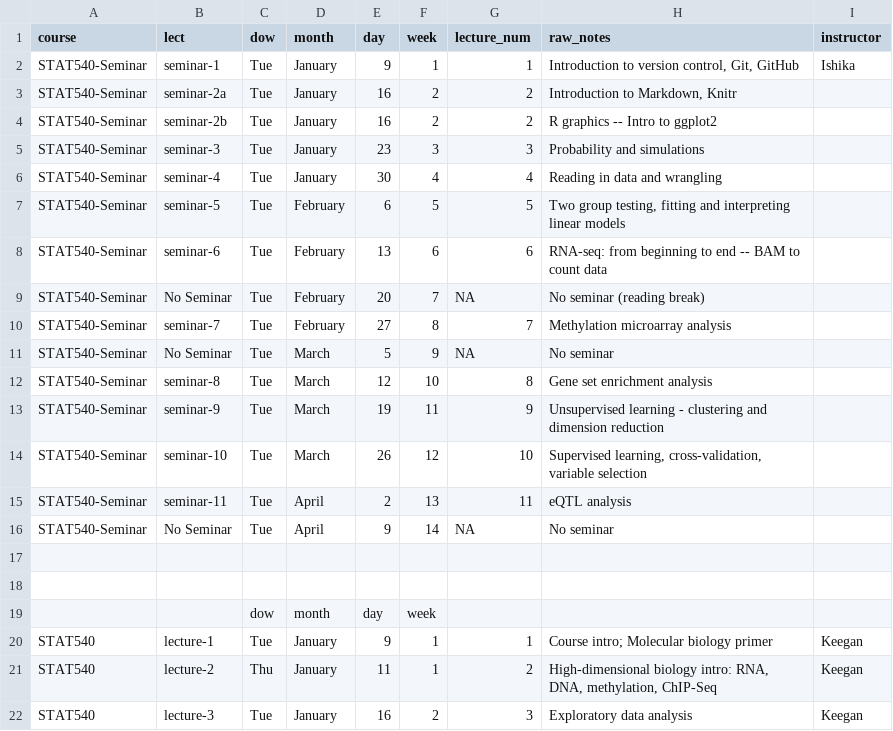
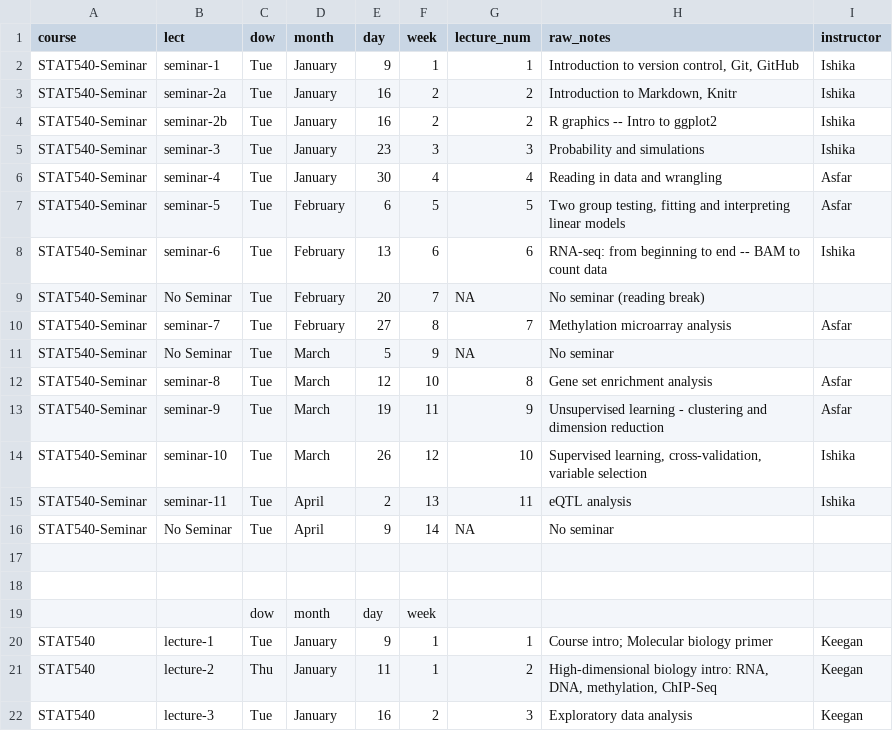
Before and after one commit to STAT540-UBC/stat540-ubc.github.io, a CSV file: course-admin/schedule_2024.csv, drawn as a sheet; only a part is shown.

Commit message:
updates

```diff
--- a/course-admin/schedule_2024.csv
+++ b/course-admin/schedule_2024.csv
@@ -2,15 +2,15 @@ course,lect,dow,month,day,week,lecture_num,raw_notes,instructor
 STAT540-Seminar,seminar-1,Tue,January,9,1,1,"Introduction to version control, Git, GitHub", Ishika
-STAT540-Seminar,seminar-2a,Tue,January,16,2,2,"Introduction to Markdown, Knitr",
-STAT540-Seminar,seminar-2b,Tue,January,16,2,2,R graphics -- Intro to ggplot2,
-STAT540-Seminar,seminar-3,Tue,January,23,3,3,Probability and simulations,
-STAT540-Seminar,seminar-4,Tue,January,30,4,4,Reading in data and wrangling,
-STAT540-Seminar,seminar-5,Tue,February,6,5,5,"Two group testing, fitting and interpreting linear models",
-STAT540-Seminar,seminar-6,Tue,February,13,6,6,RNA-seq: from beginning to end -- BAM to count data,
+STAT540-Seminar,seminar-2a,Tue,January,16,2,2,"Introduction to Markdown, Knitr", Ishika
+STAT540-Seminar,seminar-2b,Tue,January,16,2,2,R graphics -- Intro to ggplot2, Ishika
+STAT540-Seminar,seminar-3,Tue,January,23,3,3,Probability and simulations, Ishika
+STAT540-Seminar,seminar-4,Tue,January,30,4,4,Reading in data and wrangling, Asfar
+STAT540-Seminar,seminar-5,Tue,February,6,5,5,"Two group testing, fitting and interpreting linear models", Asfar
+STAT540-Seminar,seminar-6,Tue,February,13,6,6,RNA-seq: from beginning to end -- BAM to count data, Ishika
 STAT540-Seminar,No Seminar,Tue,February,20,7,NA,No seminar (reading break),
-STAT540-Seminar,seminar-7,Tue,February,27,8,7,Methylation microarray analysis,
+STAT540-Seminar,seminar-7,Tue,February,27,8,7,Methylation microarray analysis, Asfar
 STAT540-Seminar,No Seminar,Tue,March,5,9,NA,No seminar,
-STAT540-Seminar,seminar-8,Tue,March,12,10,8,Gene set enrichment analysis,
-STAT540-Seminar,seminar-9,Tue,March,19,11,9,Unsupervised learning - clustering and dimension reduction,
-STAT540-Seminar,seminar-10,Tue,March,26,12,10,"Supervised learning, cross-validation, variable selection",
-STAT540-Seminar,seminar-11,Tue,April,2,13,11,eQTL analysis,
+STAT540-Seminar,seminar-8,Tue,March,12,10,8,Gene set enrichment analysis, Asfar
+STAT540-Seminar,seminar-9,Tue,March,19,11,9,Unsupervised learning - clustering and dimension reduction, Asfar
+STAT540-Seminar,seminar-10,Tue,March,26,12,10,"Supervised learning, cross-validation, variable selection", Ishika
+STAT540-Seminar,seminar-11,Tue,April,2,13,11,eQTL analysis, Ishika
 STAT540-Seminar,No Seminar,Tue,April,9,14,NA,No seminar,
```
